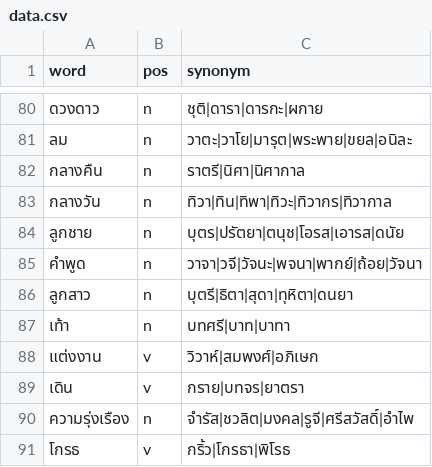
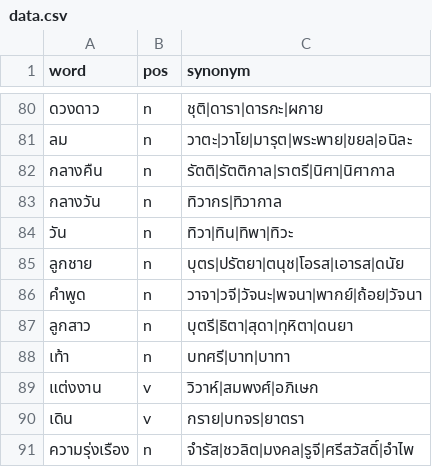
Before and after one commit to PyThaiNLP/thai-synonym, a CSV file: data.csv, drawn as a sheet; only a part is shown, gaps mark what is left out; the shorter side is filled out with more unchanged rows.

Commit message:
data.csv: Adjust terms & entries.
- กลางคืน: Add terms.
- กลางวัน: Split out the sense of วัน

```diff
--- a/data.csv
+++ b/data.csv
@@ -81,4 +81,5 @@ word,pos,synonym
 ลม,n,วาตะ|วาโย|มารุต|พระพาย|ขยล|อนิละ
-กลางคืน,n,ราตรี|นิศา|นิศากาล
-กลางวัน,n,ทิวา|ทิน|ทิพา|ทิวะ|ทิวากร|ทิวากาล
+กลางคืน,n,รัตติ|รัตติกาล|ราตรี|นิศา|นิศากาล
+กลางวัน,n,ทิวากร|ทิวากาล
+วัน,n,ทิวา|ทิน|ทิพา|ทิวะ
 ลูกชาย,n,บุตร|ปรัตยา|ตนุช|โอรส|เอารส|ดนัย
```
